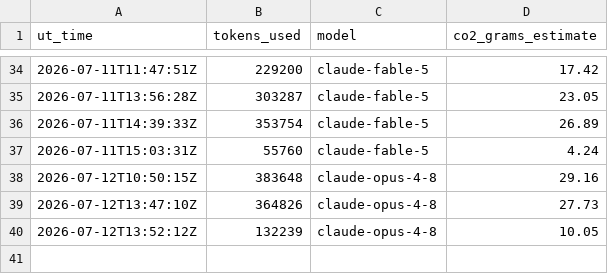
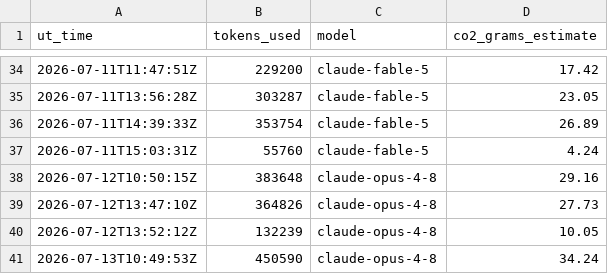
Before and after one commit to Sea-Meets-the-Stars/ClimateIntelligence, a CSV file: Logs/log_summary.csv, drawn as a sheet; only a part is shown, gaps mark what is left out.

```diff
--- a/Logs/log_summary.csv
+++ b/Logs/log_summary.csv
@@ -40 +40,2 @@ ut_time,tokens_used,model,co2_grams_estimate
 2026-07-12T13:52:12Z,132239,claude-opus-4-8,10.05
+2026-07-13T10:49:53Z,450590,claude-opus-4-8,34.24
```
Also changed, not shown: 5 other files.
